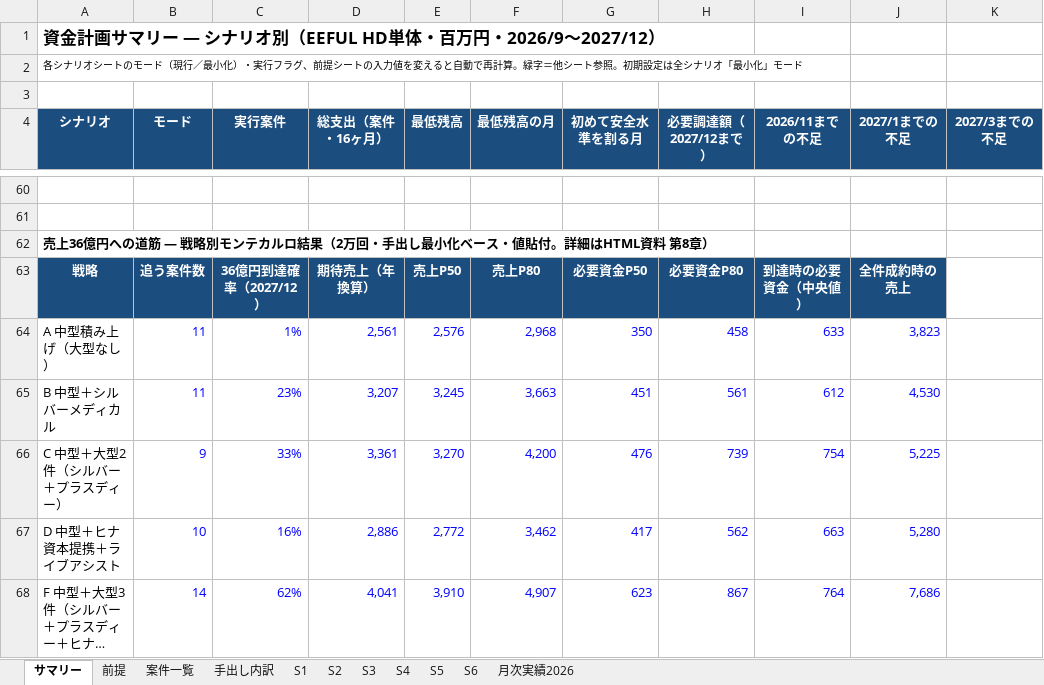
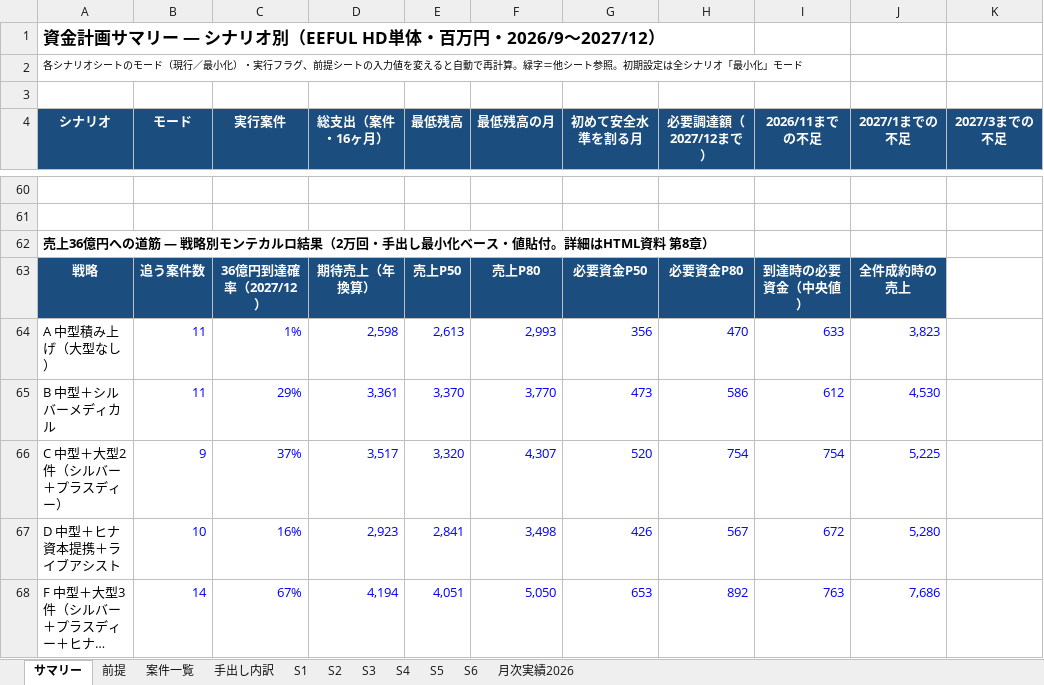
Before and after one commit to hmoriyama-cyber/Moriyama, an Excel workbook: EEFUL_資金計画_シナリオ別月次.xlsx, sheet サマリー, drawn as a sheet; only a part is shown, gaps mark what is left out; long unchanged cells end in …; values as stored, in another font and other column widths than the file's, no borders; charts and pictures not drawn; the diff covers the shown part only; the diff names each change by its address in the sheet, - before the commit and + after, or states it on an @@ line.

```diff
--- a/EEFUL_資金計画_シナリオ別月次.xlsx (sheet サマリー)
+++ b/EEFUL_資金計画_シナリオ別月次.xlsx (sheet サマリー)
-D64 (総支出（案件・16ヶ月）): 2,561
+D64 (総支出（案件・16ヶ月）): 2,598
-E64 (最低残高): 2,576
+E64 (最低残高): 2,613
-F64 (最低残高の月): 2,968
+F64 (最低残高の月): 2,993
-G64 (初めて安全水準を割る月): 350
+G64 (初めて安全水準を割る月): 356
-H64 (必要調達額（2027/12まで）): 458
+H64 (必要調達額（2027/12まで）): 470
-C65 (実行案件): 23%
+C65 (実行案件): 29%
-D65 (総支出（案件・16ヶ月）): 3,207
+D65 (総支出（案件・16ヶ月）): 3,361
-E65 (最低残高): 3,245
+E65 (最低残高): 3,370
-F65 (最低残高の月): 3,663
+F65 (最低残高の月): 3,770
-G65 (初めて安全水準を割る月): 451
+G65 (初めて安全水準を割る月): 473
-H65 (必要調達額（2027/12まで）): 561
+H65 (必要調達額（2027/12まで）): 586
-C66 (実行案件): 33%
+C66 (実行案件): 37%
-D66 (総支出（案件・16ヶ月）): 3,361
+D66 (総支出（案件・16ヶ月）): 3,517
-E66 (最低残高): 3,270
+E66 (最低残高): 3,320
-F66 (最低残高の月): 4,200
+F66 (最低残高の月): 4,307
-G66 (初めて安全水準を割る月): 476
+G66 (初めて安全水準を割る月): 520
-H66 (必要調達額（2027/12まで）): 739
+H66 (必要調達額（2027/12まで）): 754
-D67 (総支出（案件・16ヶ月）): 2,886
+D67 (総支出（案件・16ヶ月）): 2,923
-E67 (最低残高): 2,772
+E67 (最低残高): 2,841
-F67 (最低残高の月): 3,462
+F67 (最低残高の月): 3,498
-G67 (初めて安全水準を割る月): 417
+G67 (初めて安全水準を割る月): 426
-H67 (必要調達額（2027/12まで）): 562
+H67 (必要調達額（2027/12まで）): 567
-I67 (2026/11までの不足): 663
+I67 (2026/11までの不足): 672
-C68 (実行案件): 62%
+C68 (実行案件): 67%
-D68 (総支出（案件・16ヶ月）): 4,041
+D68 (総支出（案件・16ヶ月）): 4,194
-E68 (最低残高): 3,910
+E68 (最低残高): 4,051
-F68 (最低残高の月): 4,907
+F68 (最低残高の月): 5,050
-G68 (初めて安全水準を割る月): 623
+G68 (初めて安全水準を割る月): 653
-H68 (必要調達額（2027/12まで）): 867
+H68 (必要調達額（2027/12まで）): 892
-I68 (2026/11までの不足): 764
+I68 (2026/11までの不足): 763
```
Also changed, not shown: 8 edited cells elsewhere in this sheet.
